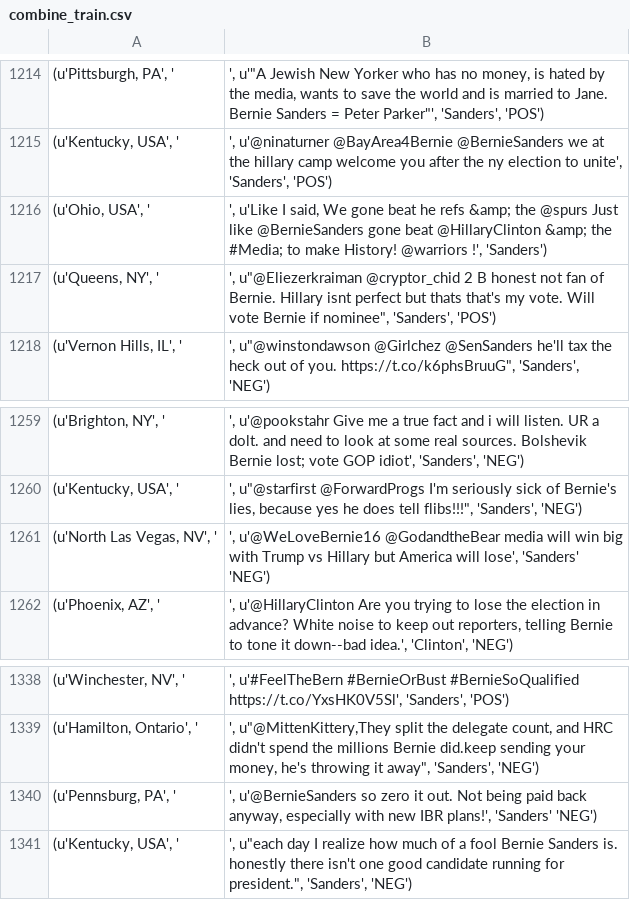
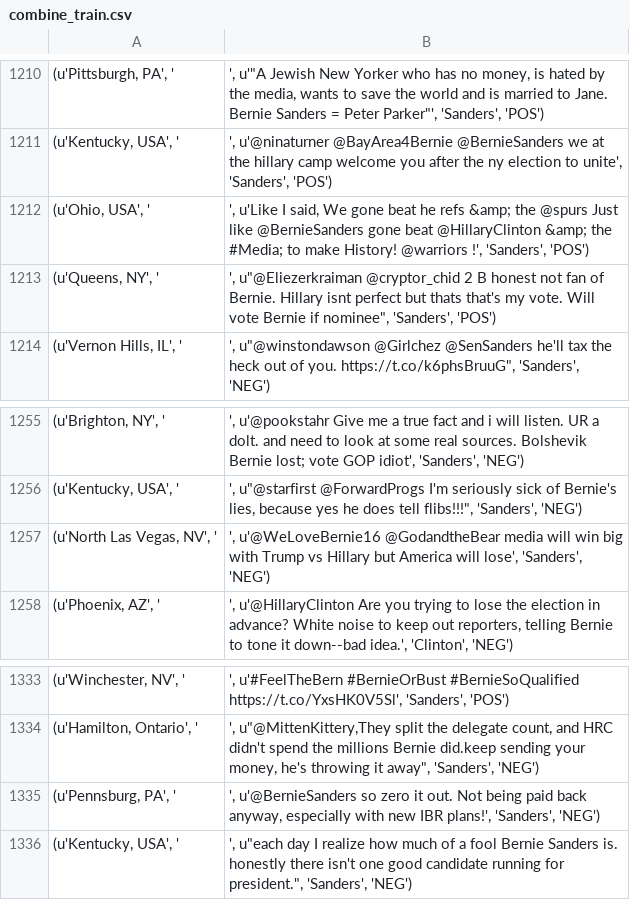
Before and after one commit to saurabhsood91/us-elections, a CSV file: combine_train.csv, drawn as a sheet; only a part is shown, gaps mark what is left out; the diff covers the shown part only.

```diff
--- a/combine_train.csv
+++ b/combine_train.csv
@@ -1215,3 +1211,3 @@
 (u'Kentucky, USA', '|', u'@ninaturner @BayArea4Bernie @BernieSanders we at the hillary camp welcome you after the ny election to unite', 'Sanders', 'POS')
-(u'Ohio, USA', '|', u'Like I said, We gone beat he refs &amp; the @spurs Just like @BernieSanders gone beat @HillaryClinton &amp; the #Media; to make History! @warriors !', 'Sanders')
+(u'Ohio, USA', '|', u'Like I said, We gone beat he refs &amp; the @spurs Just like @BernieSanders gone beat @HillaryClinton &amp; the #Media; to make History! @warriors !', 'Sanders', 'POS')
 (u'Queens, NY', '|', u"@Eliezerkraiman @cryptor_chid 2 B honest not fan of Bernie. Hillary isnt perfect but thats that's my vote. Will vote Bernie if nominee", 'Sanders', 'POS')
@@ -1260,3 +1256,3 @@
 (u'Kentucky, USA', '|', u"@starfirst @ForwardProgs I'm seriously sick of Bernie's lies, because yes he does tell flibs!!!", 'Sanders', 'NEG')
-(u'North Las Vegas, NV', '|', u'@WeLoveBernie16 @GodandtheBear media will win big with Trump vs Hillary but America will lose', 'Sanders' 'NEG')
+(u'North Las Vegas, NV', '|', u'@WeLoveBernie16 @GodandtheBear media will win big with Trump vs Hillary but America will lose', 'Sanders', 'NEG')
 (u'Phoenix, AZ', '|', u'@HillaryClinton Are you trying to lose the election in advance? White noise to keep out reporters, telling Bernie to tone it down--bad idea.', 'Clinton', 'NEG')
@@ -1339,3 +1334,3 @@
 (u'Hamilton, Ontario', '|', u"@MittenKittery,They split the delegate count, and HRC didn't spend the millions Bernie did.keep sending your money, he's throwing it away", 'Sanders', 'NEG')
-(u'Pennsburg, PA', '|', u'@BernieSanders so zero it out. Not being paid back anyway, especially with new IBR plans!', 'Sanders' 'NEG')
+(u'Pennsburg, PA', '|', u'@BernieSanders so zero it out. Not being paid back anyway, especially with new IBR plans!', 'Sanders', 'NEG')
 (u'Kentucky, USA', '|', u"each day I realize how much of a fool Bernie Sanders is. honestly there isn't one good candidate running for president.", 'Sanders', 'NEG')
```
Also changed, not shown: 5 removed rows and 6 edited cells elsewhere in this file, 1 other file.
